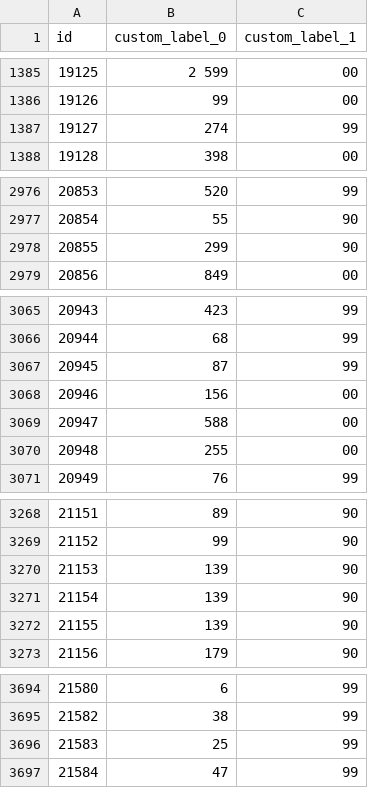
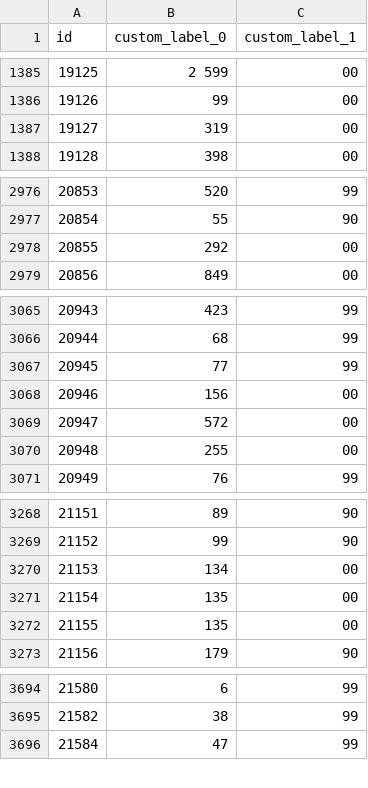
Before and after one commit to roobertkania-collab/flystore-meta-ceny, a CSV file: ceny-zl-gr.csv, drawn as a sheet; only a part is shown, gaps mark what is left out; the diff covers the shown part only.

```diff
--- a/ceny-zl-gr.csv
+++ b/ceny-zl-gr.csv
@@ -1386,3 +1386,3 @@
 "19126","99","00"
-"19127","274","99"
+"19127","319","00"
 "19128","398","00"
@@ -2977,3 +2977,3 @@
 "20854","55","90"
-"20855","299","90"
+"20855","292","00"
 "20856","849","00"
@@ -3066,5 +3066,5 @@
 "20944","68","99"
-"20945","87","99"
+"20945","77","99"
 "20946","156","00"
-"20947","588","00"
+"20947","572","00"
 "20948","255","00"
@@ -3269,5 +3269,5 @@
 "21152","99","90"
-"21153","139","90"
-"21154","139","90"
-"21155","139","90"
+"21153","134","00"
+"21154","135","00"
+"21155","135","00"
 "21156","179","90"
@@ -3695,3 +3695,2 @@
 "21582","38","99"
-"21583","25","99"
 "21584","47","99"
```
Also changed, not shown: 27 edited cells elsewhere in this file, 2 other files.
